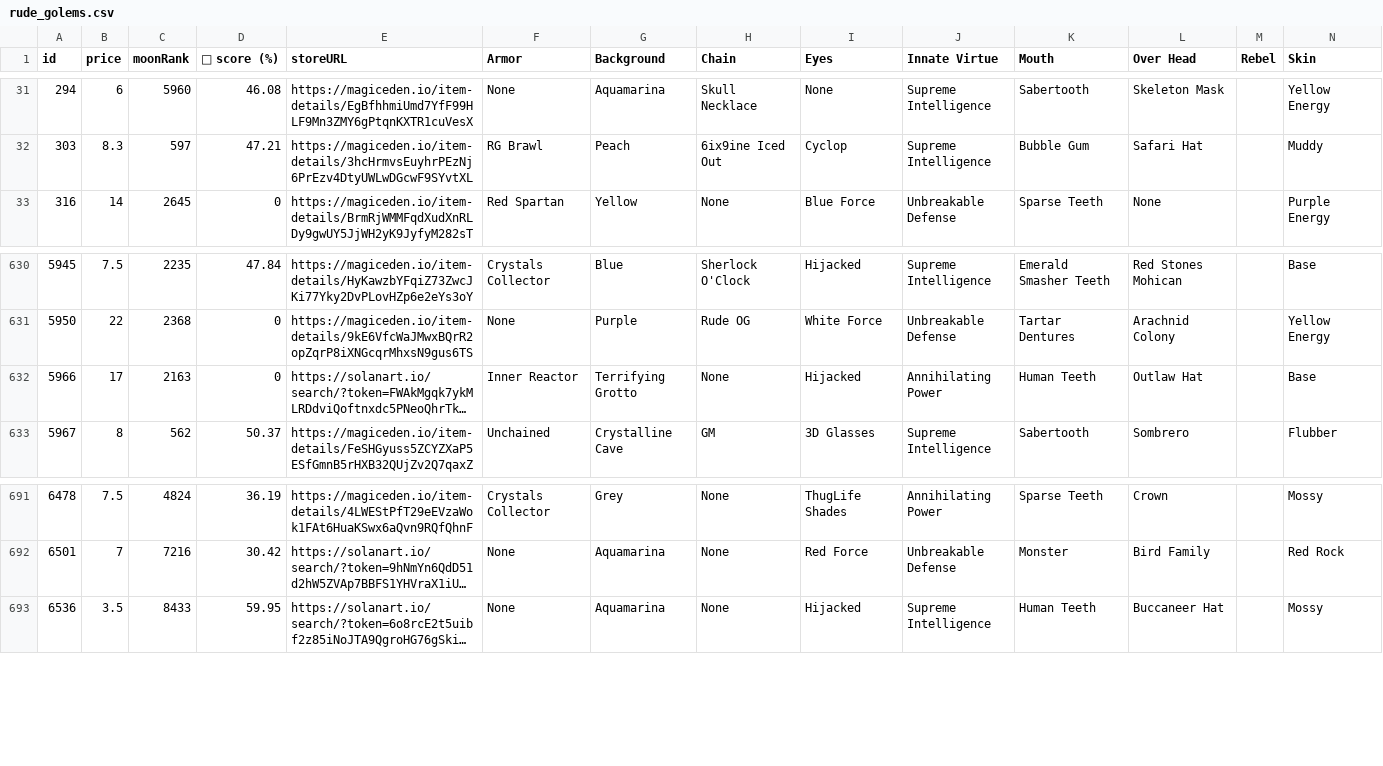
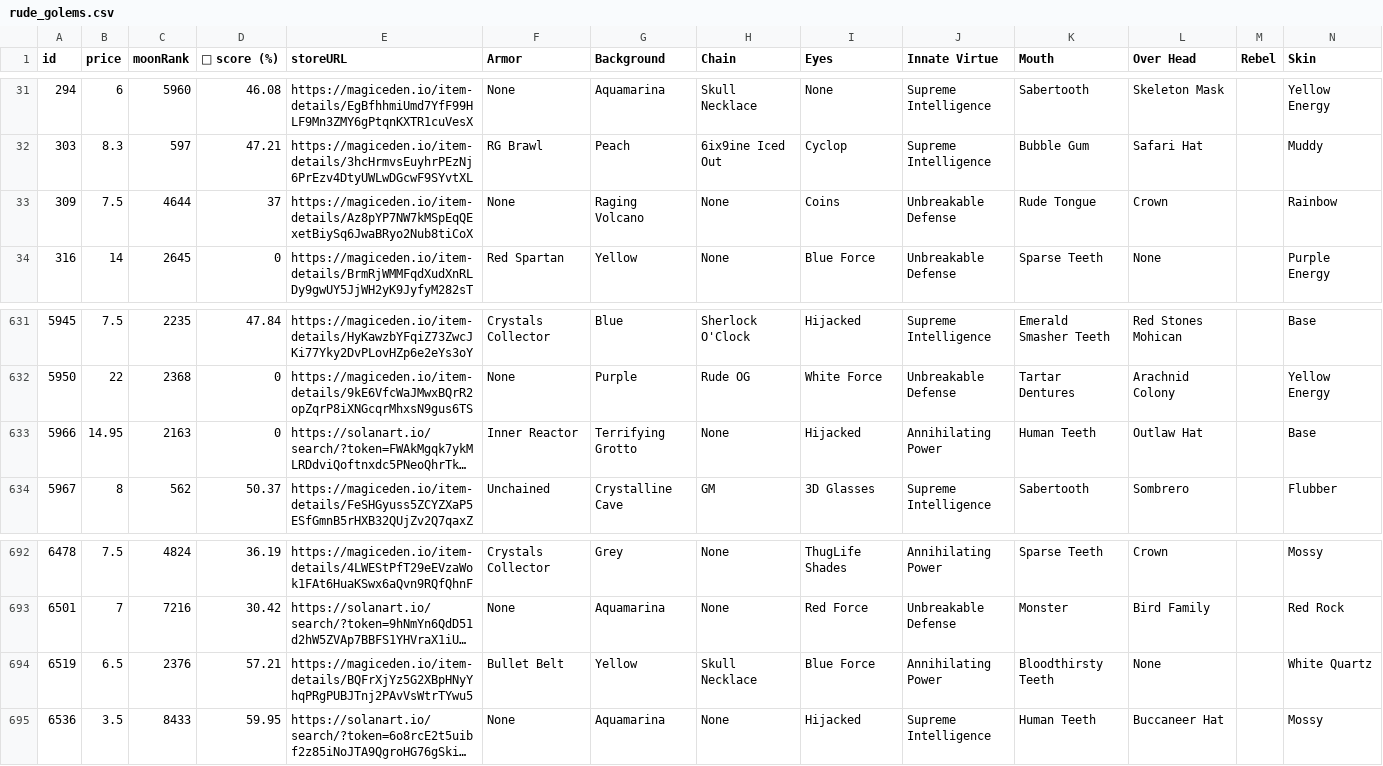
Before and after one commit to lsamoht/sol-nft-monitor, a CSV file: rude_golems.csv, drawn as a sheet; only a part is shown, gaps mark what is left out; long unchanged cells end in …; addresses are those after the commit; rows hold the shown columns only; the diff names each change by its address in the sheet, - before the commit and + after, or states it on an @@ line.

Commit message:
Flat: latest data (2022-04-01T08:45:43.687Z) {   "date": "2022-04-01T08:45:43.687Z",   "files": [     {       "name": "rude_golems.csv",       "deltaBytes": 1316,       "source": "https://reqbin.com/echo/get/json"     },     {       "name": "rude_golems.csv",       "deltaBytes": 1319,       "source": "https://qzlsklfacc.medianetwork.cloud/get_nft?collection=rudegolems&page=0&limit=100&order=price-ASC&fits=any&trait=&search=&min=0&max=0&listed=true&ownedby=&attrib_count=&bid=all"     },     {       "name": "sea_shanties.csv",       "deltaBytes": 0,       "source": "https://reqbin.com/echo/get/json"     },     {       "name": "balloonsville.csv",       "deltaBytes": 246,       "source": "https://reqbin.com/echo/get/json"     },     {       "name": "balloonsville.csv",       "deltaBytes": 246,       "source": "https://qzlsklfacc.medianetwork.cloud/get_nft?collection=balloonsville&page=0&limit=100&order=price-ASC&fits=any&trait=&search=&min=0&max=0&listed=true&ownedby=&attrib_count=&bid=all"     },     {       "name": "zilla_vs_kong.csv",       "deltaBytes": 48,       "source": "https://reqbin.com/echo/get/json"     }   ] }

```diff
--- a/rude_golems.csv
+++ b/rude_golems.csv
+row 33: 309 | 7.5 | 4644 | 37 | https://magiceden.io/item-details/Az8pYP7NW7kMSpEqQExetBiySq6JwaBRyo2Nub8tiCoX | None | Raging Volcano | None | Coins | Unbreakable Defense | Rude Tongue | Crown |  | Rainbow
-B633 (price): 17
+B633 (price): 14.95
+row 694: 6519 | 6.5 | 2376 | 57.21 | https://magiceden.io/item-details/BQFrXjYz5G2XBpHNyYhqPRgPUBJTnj2PAvVsWtrTYwu5 | Bullet Belt | Yellow | Skull Necklace | Blue Force | Annihilating Power | Bloodthirsty Teeth | None |  | White Quartz
```
Also changed, not shown: balloonsville.csv, zilla_vs_kong.csv.
